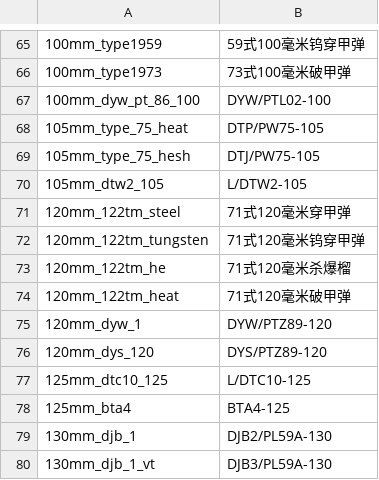
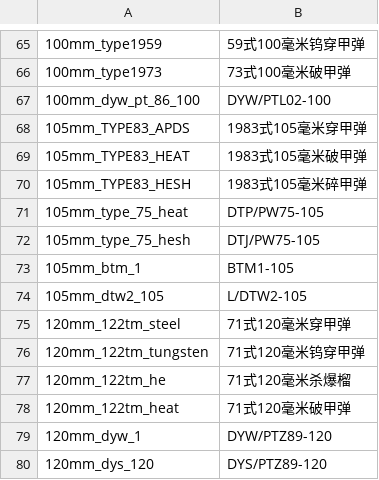
Before and after one commit to Addysaurus/lang_modding, a CSV file: packages/Package_Mandarin/WTHLM_units_weaponry_mandarin.csv, drawn as a sheet; only a part is shown, gaps mark what is left out; the shorter side is filled out with more unchanged rows; the diff names each change by its address in the sheet, - before the commit and + after, or states it on an @@ line.

```diff
--- a/packages/Package_Mandarin/WTHLM_units_weaponry_mandarin.csv
+++ b/packages/Package_Mandarin/WTHLM_units_weaponry_mandarin.csv
+row 68: 105mm_TYPE83_APDS | 1983式105毫米穿甲弹
+row 69: 105mm_TYPE83_HEAT | 1983式105毫米破甲弹
+row 70: 105mm_TYPE83_HESH | 1983式105毫米碎甲弹
+row 73: 105mm_btm_1 | BTM1-105
```
Also changed, not shown: packages/Package_Full_Ammo_Names_Mandarin/WTHLM_units_weaponry_full_ammo_mandarin.csv.
